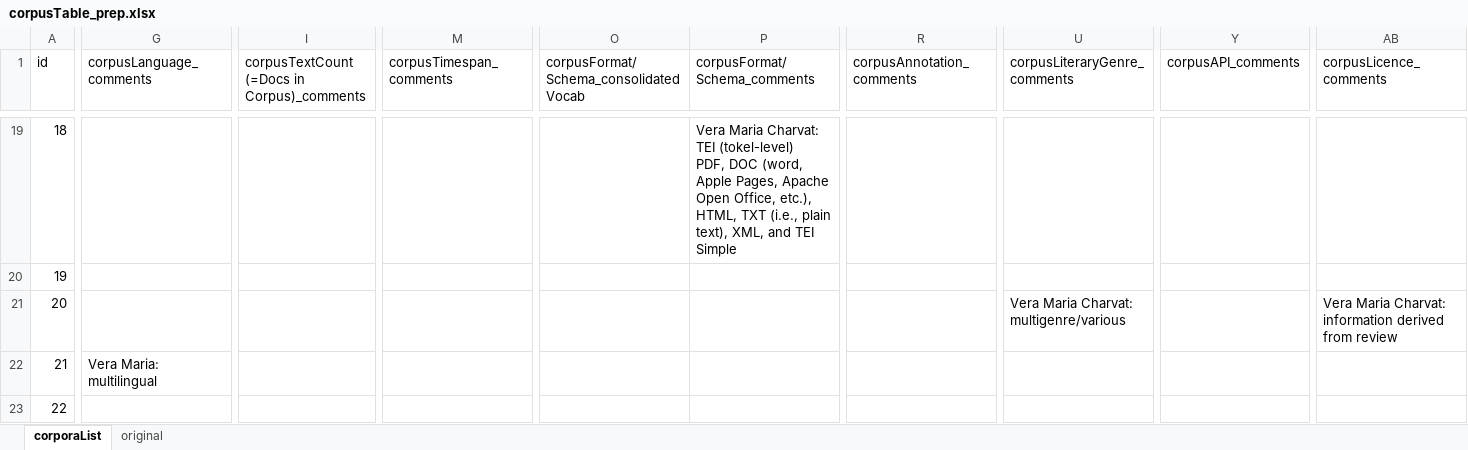
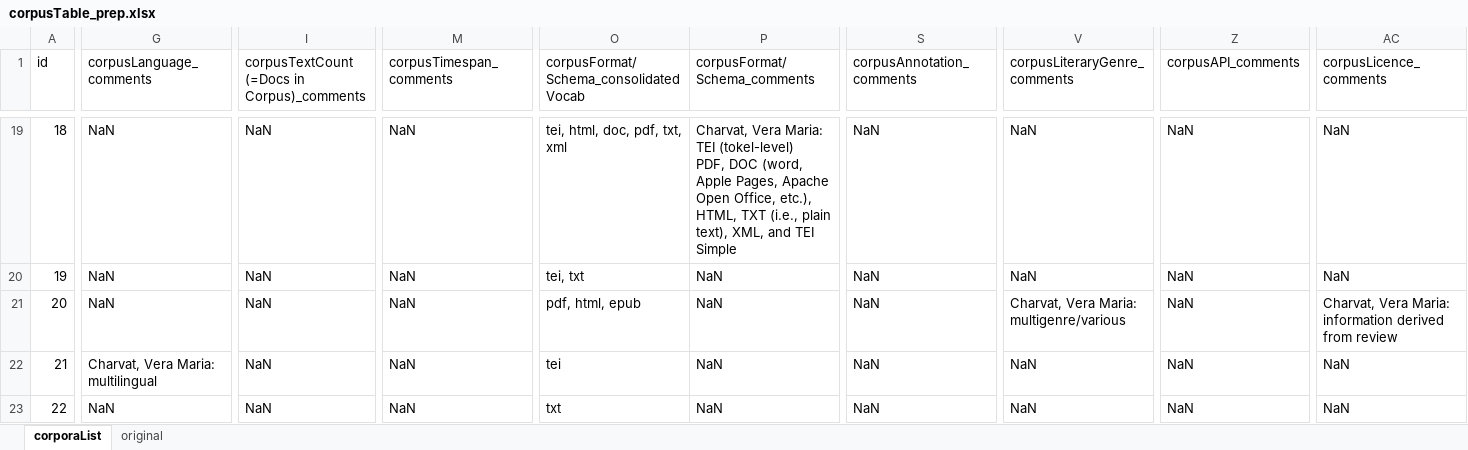
Before and after one commit to lu-pl/cortab, an Excel workbook: cortab/corpusTable_prep.xlsx, sheet corporaList, drawn as a sheet; only a part is shown, gaps mark what is left out; values as stored, in another font and other column widths than the file's, no cell formats; addresses are those after the commit; ↵ is a line break in a cell; the diff covers the shown part only; the diff names each change by its address in the sheet, - before the commit and + after, or states it on an @@ line.

Commit message:
Updated corpusTable version

```diff
--- a/cortab/corpusTable_prep.xlsx (sheet corporaList)
+++ b/cortab/corpusTable_prep.xlsx (sheet corporaList)
-G19:G21 (corpusLanguage_comments): (empty)
+G19:G21 (corpusLanguage_comments): NaN
-I19:I23: (empty)
+I19:I23: NaN
-M19:M23 (corpusTimespan_comments): (empty)
+M19:M23 (corpusTimespan_comments): NaN
-O19: (empty)
+O19: tei, html, doc, pdf, txt, xml
-P19 (corpusFormat/Schema_comments): Vera Maria Charvat: ↵ TEI (tokel-level)…
+P19 (corpusFormat/Schema_comments): Charvat, Vera Maria: ↵ TEI (tokel-level)…
-S19:S23 (corpusAnnotation_comments): (empty)
+S19:S23 (corpusAnnotation_comments): NaN
-V19:V20 (corpusLiteraryGenre_comments): (empty)
+V19:V20 (corpusLiteraryGenre_comments): NaN
-Z19:Z23 (corpusAPI_comments): (empty)
+Z19:Z23 (corpusAPI_comments): NaN
-AC19:AC20 (corpusLicence_comments): (empty)
+AC19:AC20 (corpusLicence_comments): NaN
-O20: (empty)
+O20: tei, txt
-P20:P23 (corpusFormat/Schema_comments): (empty)
+P20:P23 (corpusFormat/Schema_comments): NaN
-O21: (empty)
+O21: pdf, html, epub
-V21 (corpusLiteraryGenre_comments): Vera Maria Charvat: ↵ multigenre/various
+V21 (corpusLiteraryGenre_comments): Charvat, Vera Maria: ↵ multigenre/various
-AC21 (corpusLicence_comments): Vera Maria Charvat: ↵ information derived…
+AC21 (corpusLicence_comments): Charvat, Vera Maria: ↵ information derived…
-G22 (corpusLanguage_comments): Vera Maria: ↵ multilingual
+G22 (corpusLanguage_comments): Charvat, Vera Maria: ↵ multilingual
-O22: (empty)
+O22: tei
-V22:V23 (corpusLiteraryGenre_comments): (empty)
+V22:V23 (corpusLiteraryGenre_comments): NaN
-AC22:AC23 (corpusLicence_comments): (empty)
+AC22:AC23 (corpusLicence_comments): NaN
-G23 (corpusLanguage_comments): (empty)
+G23 (corpusLanguage_comments): NaN
-O23: (empty)
+O23: txt
```
Also changed, not shown: 3 added columns, 2 removed columns and 970 edited cells elsewhere in this sheet, cell formats.
